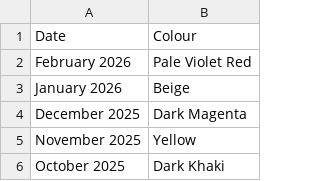
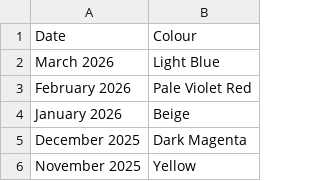
Before and after one commit to DanJBower/ColourOfTheMonth, a CSV file: ColourOfTheMonth/app/src/main/assets/changelog.csv, drawn as a sheet; only a part is shown; the shorter side is filled out with more unchanged rows.

```diff
--- a/ColourOfTheMonth/app/src/main/assets/changelog.csv
+++ b/ColourOfTheMonth/app/src/main/assets/changelog.csv
@@ -1,2 +1,3 @@
 Date,Colour
+March 2026,Light Blue
 February 2026,Pale Violet Red
```
